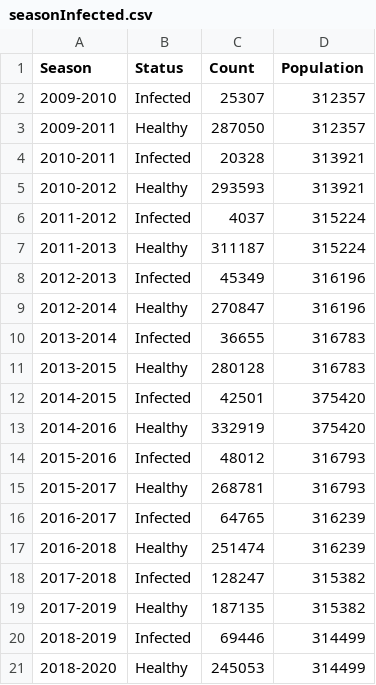
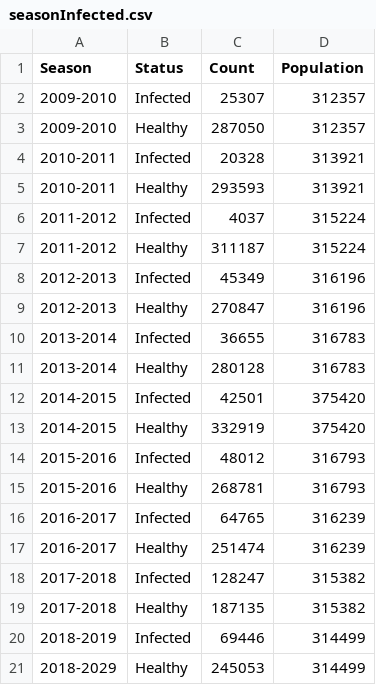
Before and after one commit to weihan-tan0035/FIT3179_Assignment, a CSV file: data/seasonInfected.csv, drawn as a sheet.

Commit message:
Update seasonInfected.csv

```diff
--- a/data/seasonInfected.csv
+++ b/data/seasonInfected.csv
@@ -2,20 +2,20 @@ Season,Status,Count,Population
 2009-2010,Infected,25307,312357
-2009-2011,Healthy,287050,312357
+2009-2010,Healthy,287050,312357
 2010-2011,Infected,20328,313921
-2010-2012,Healthy,293593,313921
+2010-2011,Healthy,293593,313921
 2011-2012,Infected,4037,315224
-2011-2013,Healthy,311187,315224
+2011-2012,Healthy,311187,315224
 2012-2013,Infected,45349,316196
-2012-2014,Healthy,270847,316196
+2012-2013,Healthy,270847,316196
 2013-2014,Infected,36655,316783
-2013-2015,Healthy,280128,316783
+2013-2014,Healthy,280128,316783
 2014-2015,Infected,42501,375420
-2014-2016,Healthy,332919,375420
+2014-2015,Healthy,332919,375420
 2015-2016,Infected,48012,316793
-2015-2017,Healthy,268781,316793
+2015-2016,Healthy,268781,316793
 2016-2017,Infected,64765,316239
-2016-2018,Healthy,251474,316239
+2016-2017,Healthy,251474,316239
 2017-2018,Infected,128247,315382
-2017-2019,Healthy,187135,315382
+2017-2018,Healthy,187135,315382
 2018-2019,Infected,69446,314499
-2018-2020,Healthy,245053,314499
+2018-2029,Healthy,245053,314499
```
